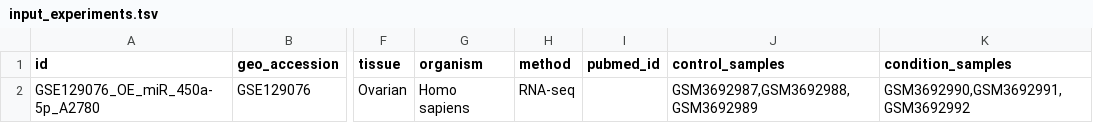
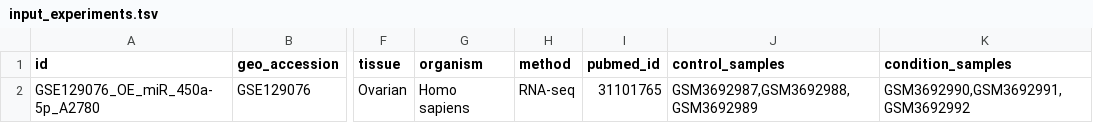
Before and after one commit to BioGeMT/fun-miRBench, a TSV file: pipelines/geo/input_experiments.tsv, drawn as a sheet; only a part is shown, gaps mark what is left out; the diff names each change by its address in the sheet, - before the commit and + after, or states it on an @@ line.

```diff
--- a/pipelines/geo/input_experiments.tsv
+++ b/pipelines/geo/input_experiments.tsv
-I2 (pubmed_id): (empty)
+I2 (pubmed_id): 31101765
```
Also changed, not shown: 8 other files.
